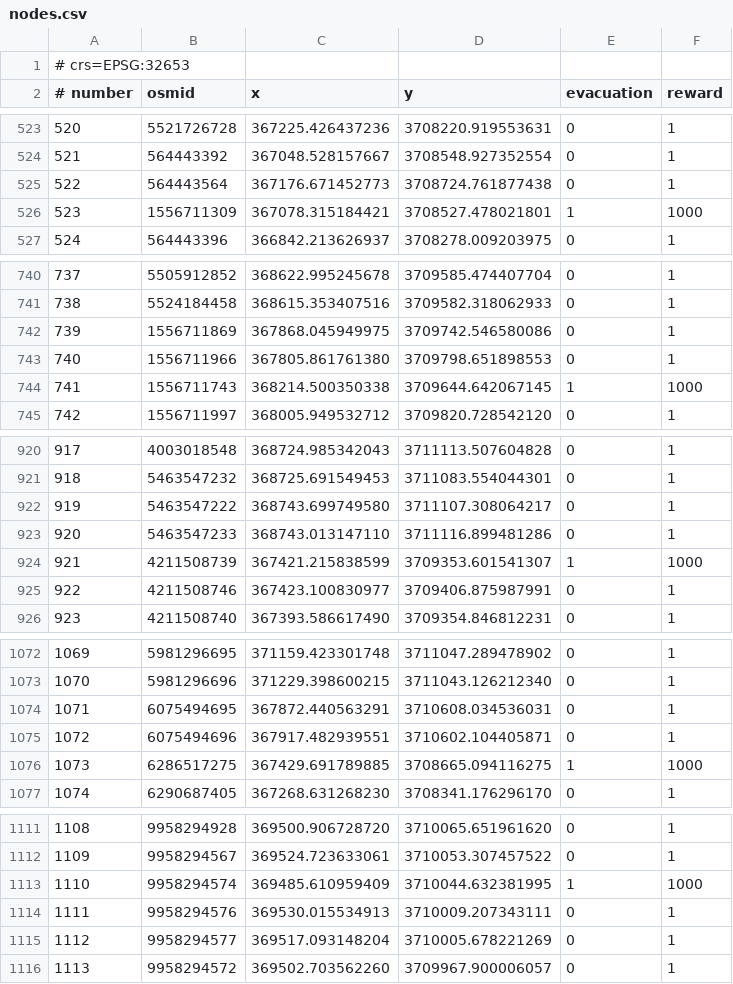
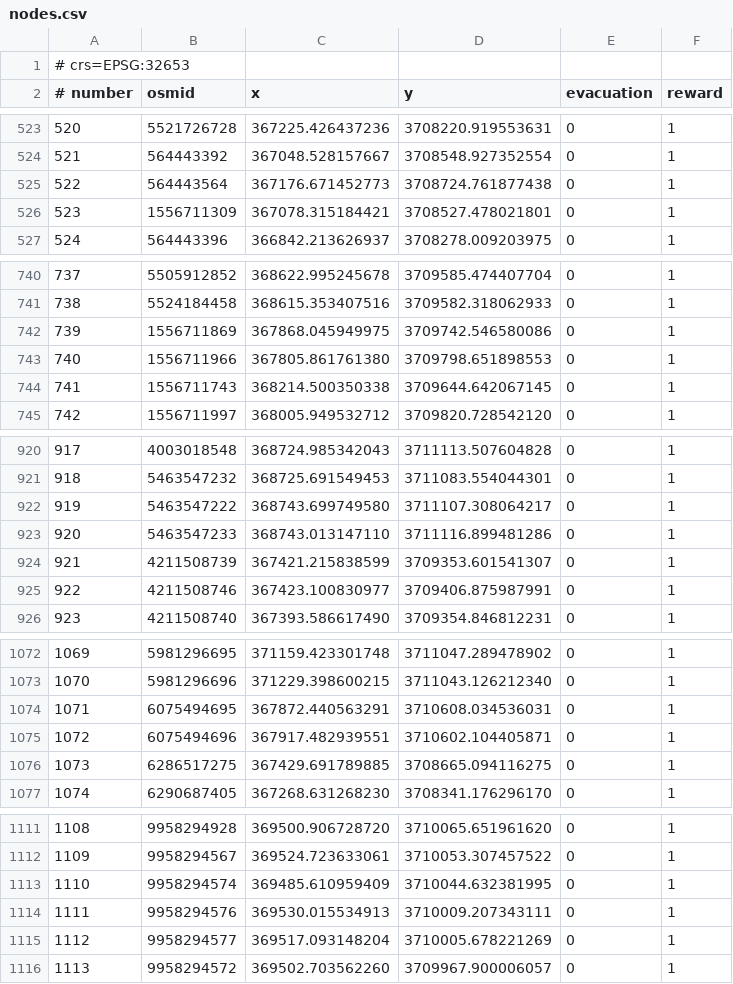
Before and after one commit to erick2307/tsuevac, a CSV file: cases/kochi_area4/raw/nodes.csv, drawn as a sheet; only a part is shown, gaps mark what is left out; the diff covers the shown part only.

```diff
--- a/cases/kochi_area4/raw/nodes.csv
+++ b/cases/kochi_area4/raw/nodes.csv
@@ -525,3 +525,3 @@
 522,564443564,367176.671452773,3708724.761877438,0,1
-523,1556711309,367078.315184421,3708527.478021801,1,1000
+523,1556711309,367078.315184421,3708527.478021801,0,1
 524,564443396,366842.213626937,3708278.009203975,0,1
@@ -743,3 +743,3 @@
 740,1556711966,367805.861761380,3709798.651898553,0,1
-741,1556711743,368214.500350338,3709644.642067145,1,1000
+741,1556711743,368214.500350338,3709644.642067145,0,1
 742,1556711997,368005.949532712,3709820.728542120,0,1
@@ -923,3 +923,3 @@
 920,5463547233,368743.013147110,3711116.899481286,0,1
-921,4211508739,367421.215838599,3709353.601541307,1,1000
+921,4211508739,367421.215838599,3709353.601541307,0,1
 922,4211508746,367423.100830977,3709406.875987991,0,1
@@ -1075,3 +1075,3 @@
 1072,6075494696,367917.482939551,3710602.104405871,0,1
-1073,6286517275,367429.691789885,3708665.094116275,1,1000
+1073,6286517275,367429.691789885,3708665.094116275,0,1
 1074,6290687405,367268.631268230,3708341.176296170,0,1
@@ -1112,3 +1112,3 @@
 1109,9958294567,369524.723633061,3710053.307457522,0,1
-1110,9958294574,369485.610959409,3710044.632381995,1,1000
+1110,9958294574,369485.610959409,3710044.632381995,0,1
 1111,9958294576,369530.015534913,3710009.207343111,0,1
```
Also changed, not shown: 15 added rows and 20 edited cells elsewhere in this file, cases/kochi_area4/data/actionsdb.csv, cases/kochi_area4/data/linksdb.csv, 50 other files.
